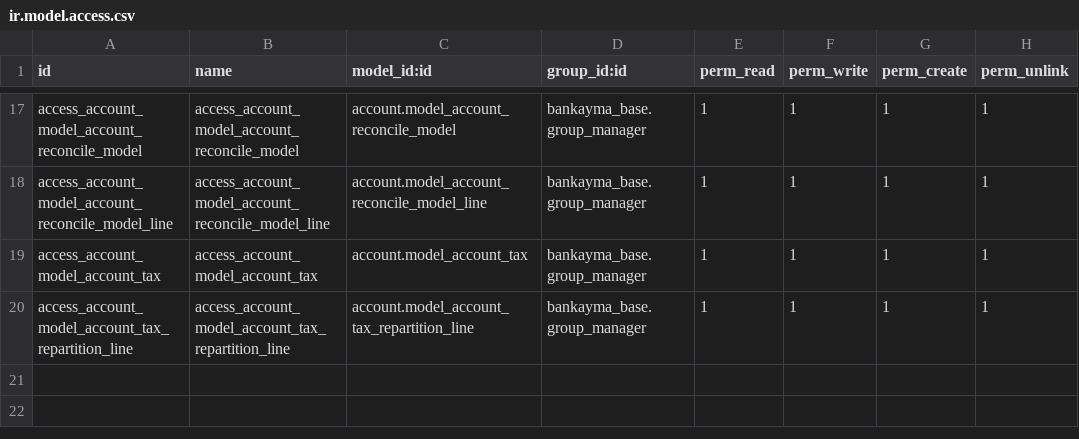
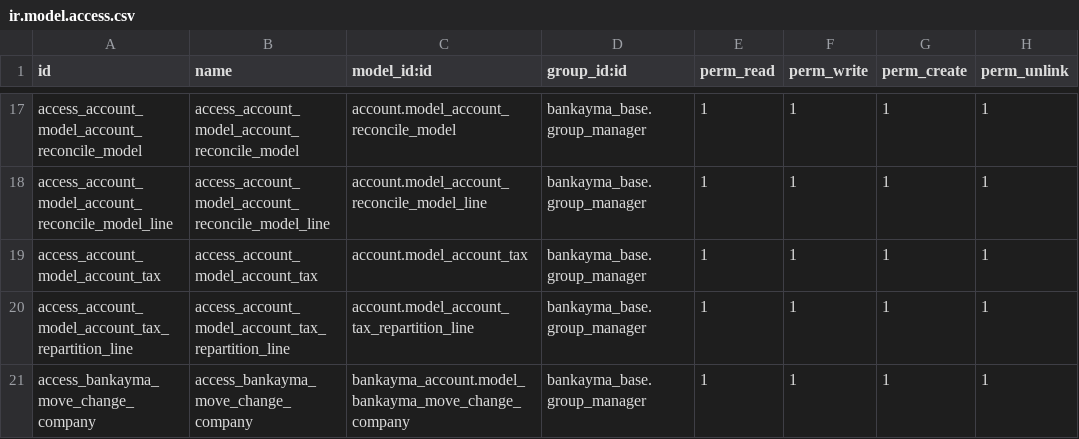
Before and after one commit to moshchot/BANKayma, a CSV file: bankayma_account/security/ir.model.access.csv, drawn as a sheet; only a part is shown, gaps mark what is left out; the diff names each change by its address in the sheet, - before the commit and + after, or states it on an @@ line.

Commit message:
[ADD] #548 wizard for changing a draft move's company

```diff
--- a/bankayma_account/security/ir.model.access.csv
+++ b/bankayma_account/security/ir.model.access.csv
+row 21: access_bankayma_move_change_company | access_bankayma_move_change_company | bankayma_account.model_bankayma_move_change_company | bankayma_base.group_manager | 1 | 1 | 1 | 1
```
Also changed, not shown: 5 other files.
